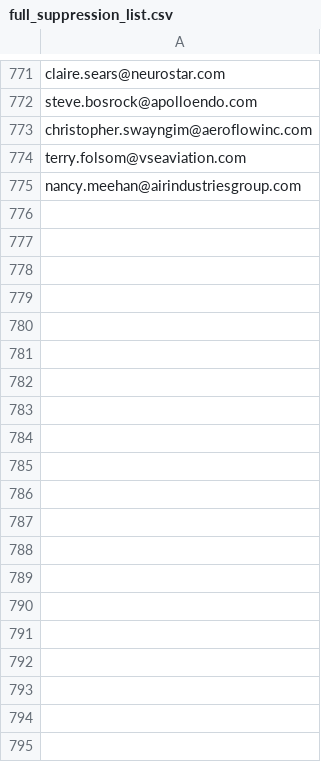
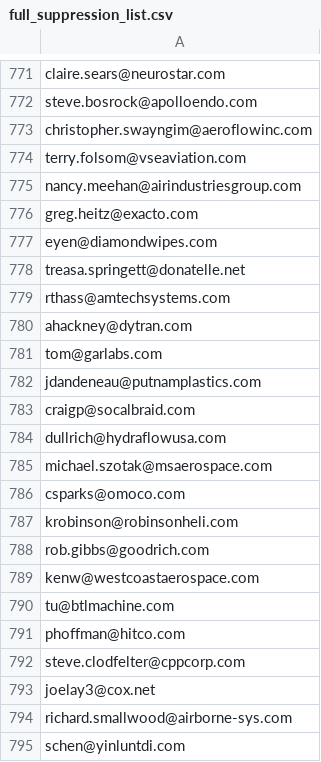
Before and after one commit to gax8627/nearshore-navigator, a CSV file: data/full_suppression_list.csv, drawn as a sheet; only a part is shown, gaps mark what is left out; the diff covers the shown part only.

Commit message:
chore: bump sitemap lastModified date and update suppression lists

```diff
--- a/data/full_suppression_list.csv
+++ b/data/full_suppression_list.csv
@@ -775 +775,21 @@ terry.folsom@vseaviation.com
 nancy.meehan@airindustriesgroup.com
+greg.heitz@exacto.com
+eyen@diamondwipes.com
+treasa.springett@donatelle.net
+rthass@amtechsystems.com
+ahackney@dytran.com
+tom@garlabs.com
+jdandeneau@putnamplastics.com
+craigp@socalbraid.com
+dullrich@hydraflowusa.com
+michael.szotak@msaerospace.com
+csparks@omoco.com
+krobinson@robinsonheli.com
+rob.gibbs@goodrich.com
+kenw@westcoastaerospace.com
+tu@btlmachine.com
+phoffman@hitco.com
+steve.clodfelter@cppcorp.com
+joelay3@cox.net
+richard.smallwood@airborne-sys.com
+schen@yinluntdi.com
```
Also changed, not shown: 44 added rows elsewhere in this file, data/hard_bounce_suppression.csv, 1 other file.
